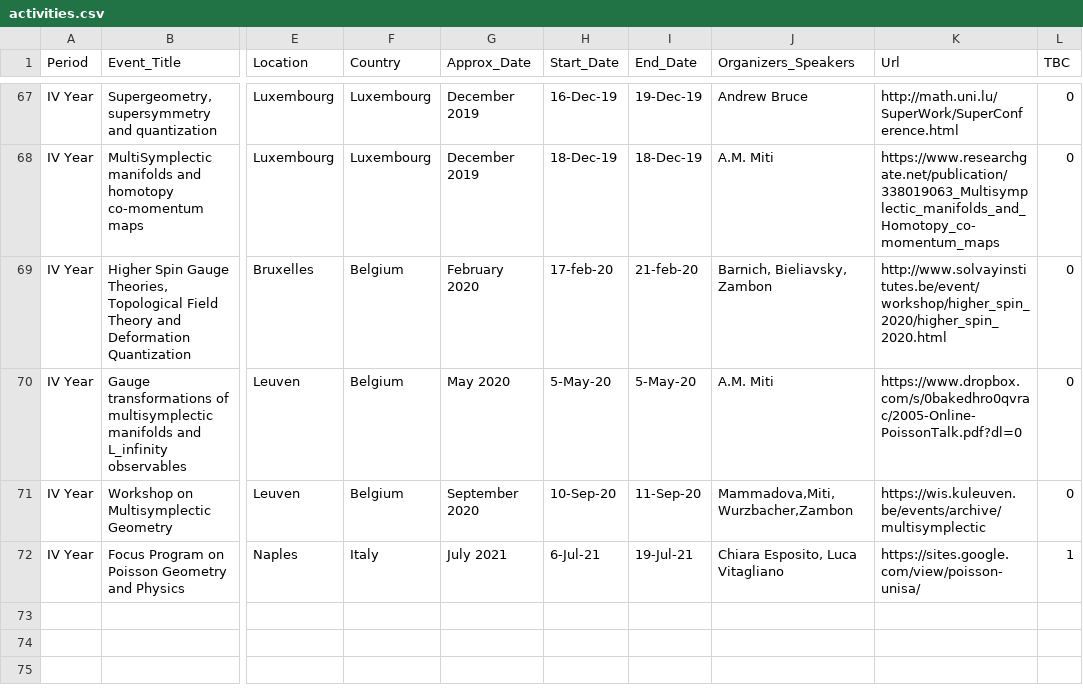
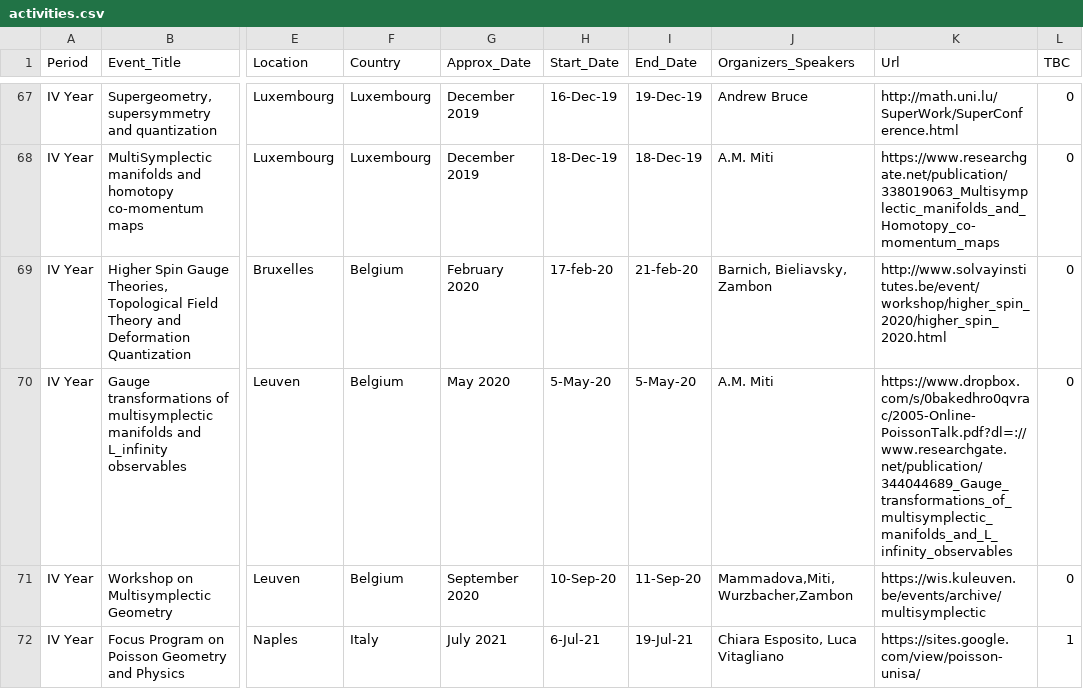
Before and after one commit to MasterToninus/MasterToninus.github.io, a CSV file: data/activities.csv, drawn as a sheet; only a part is shown, gaps mark what is left out; the diff names each change by its address in the sheet, - before the commit and + after, or states it on an @@ line.

Commit message:
Changed last presentation link to a researchgate link

```diff
--- a/data/activities.csv
+++ b/data/activities.csv
-K70 (Url): https://www.dropbox.com/s/0bakedhro0qvrac/2005-Online-PoissonTalk.pdf?dl=0
+K70 (Url): https://www.dropbox.com/s/0bakedhro0qvrac/2005-Online-PoissonTalk.pdf?dl=://www.researchgate.net/publication/344044689_Gauge_transformations_of_multisymplectic_manifolds_and_L_infinity_observables
```
Also changed, not shown: data/material.csv.
